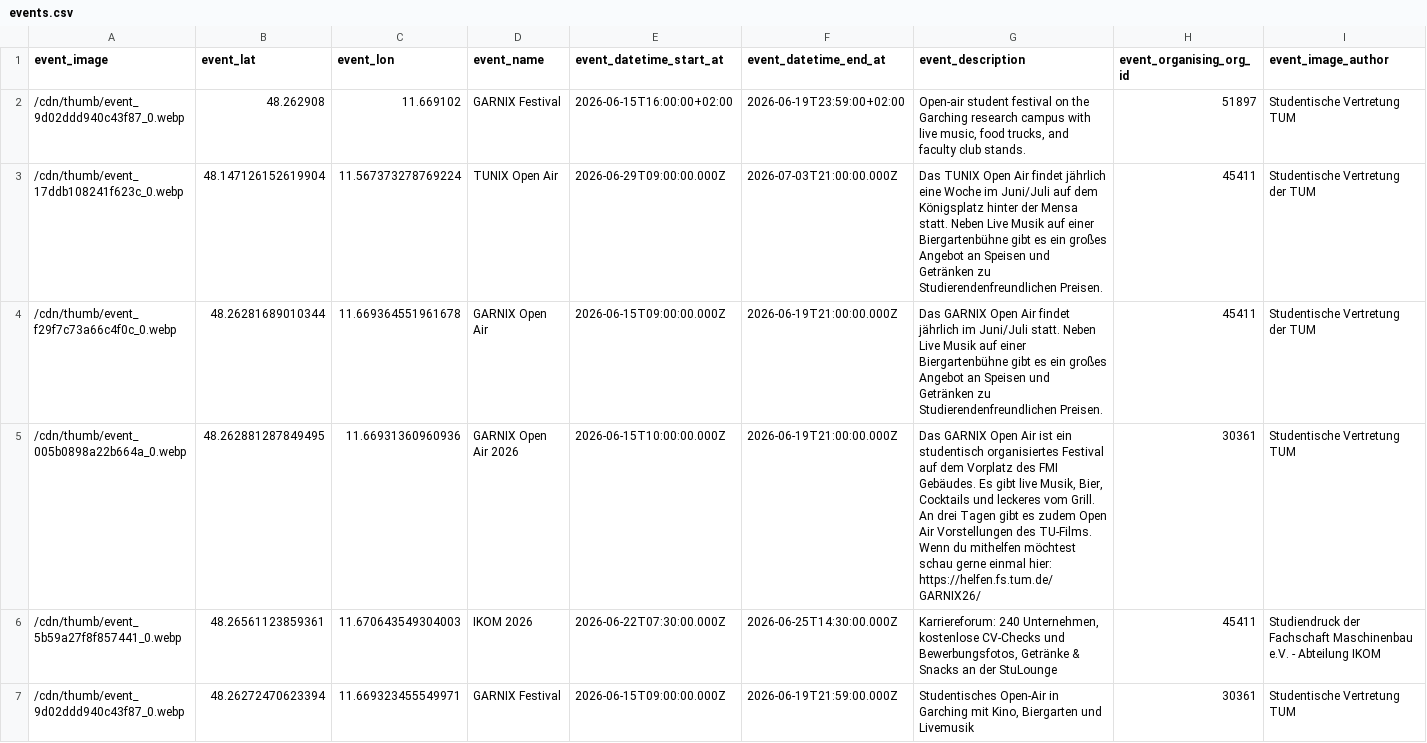
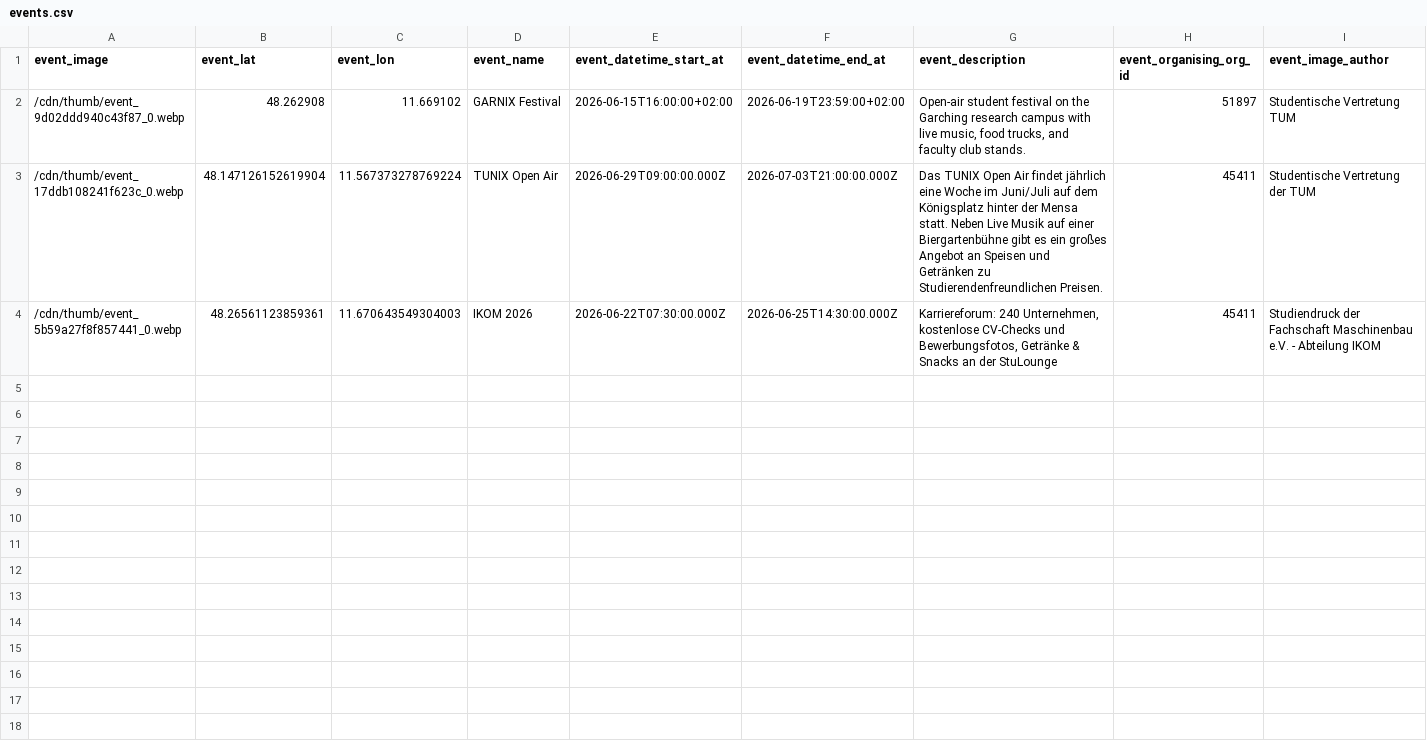
Before and after one commit to TUM-Dev/NavigaTUM, a CSV file: data/sources/events.csv, drawn as a sheet; ↵ is a line break in a cell; the diff names each change by its address in the sheet, - before the commit and + after, or states it on an @@ line.

Commit message:
Apply suggestion from @CommanderStorm

```diff
--- a/data/sources/events.csv
+++ b/data/sources/events.csv
-row 4: /cdn/thumb/event_f29f7c73a66c4f0c_0.webp | 48.26281689010344 | 11.669364551961678 | GARNIX Open Air | 2026-06-15T09:00:00.000Z | 2026-06-19T21:00:00.000Z | Das GARNIX Open Air findet jährlich im Juni/Juli statt. Neben Live Musik auf einer Biergartenbühne gibt es ein großes Angebot an Speisen und Getränken zu Studierendenfreundlichen Preisen. | 45411 | Studentische Vertretung der TUM
-row 5: /cdn/thumb/event_005b0898a22b664a_0.webp | 48.262881287849495 | 11.66931360960936 | GARNIX Open Air 2026 | 2026-06-15T10:00:00.000Z | 2026-06-19T21:00:00.000Z | Das GARNIX Open Air ist ein studentisch organisiertes Festival auf dem Vorplatz des FMI Gebäudes. Es gibt live Musik, Bier, Cocktails und leckeres vom Grill. ↵ An drei Tagen gibt es zudem Open Air Vorstellungen des TU-Films. ↵ Wenn du mithelfen möchtest schau gerne einmal hier: https://helfen.fs.tum.de/GARNIX26/ | 30361 | Studentische Vertretung TUM
-row 7: /cdn/thumb/event_9d02ddd940c43f87_0.webp | 48.26272470623394 | 11.669323455549971 | GARNIX Festival | 2026-06-15T09:00:00.000Z | 2026-06-19T21:59:00.000Z | Studentisches Open-Air in Garching mit Kino, Biergarten und Livemusik | 30361 | Studentische Vertretung TUM
```
